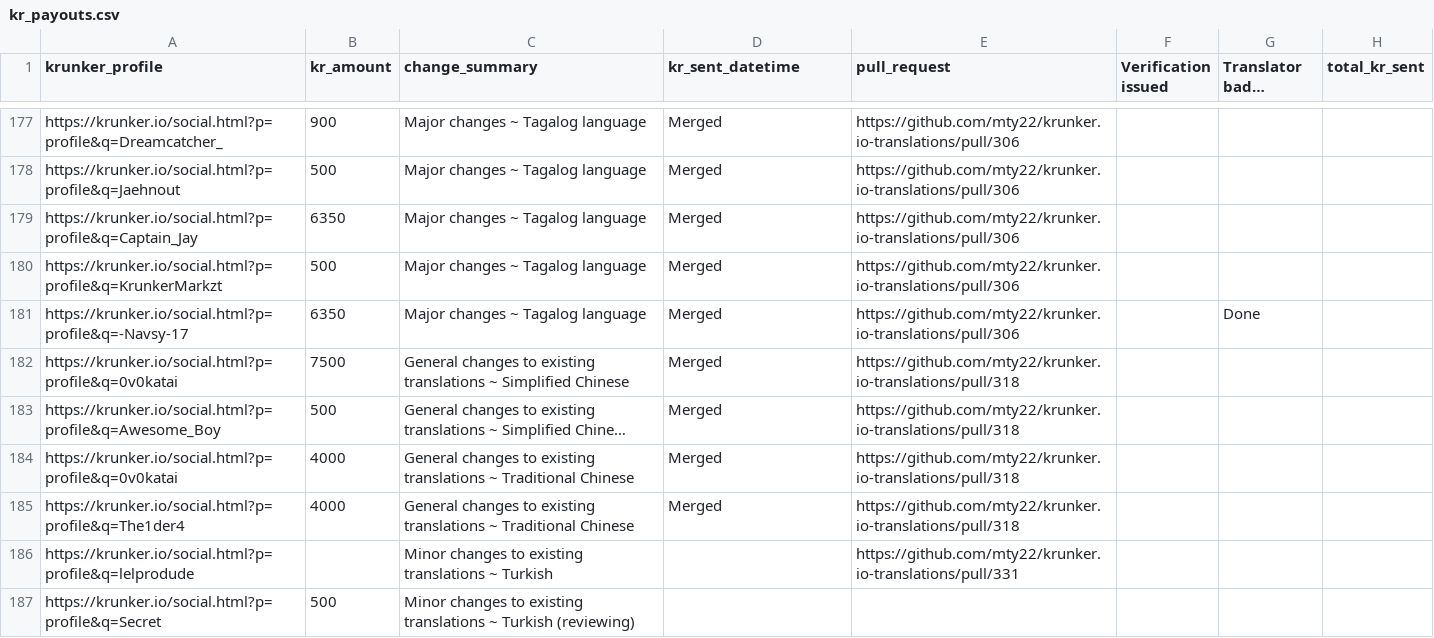
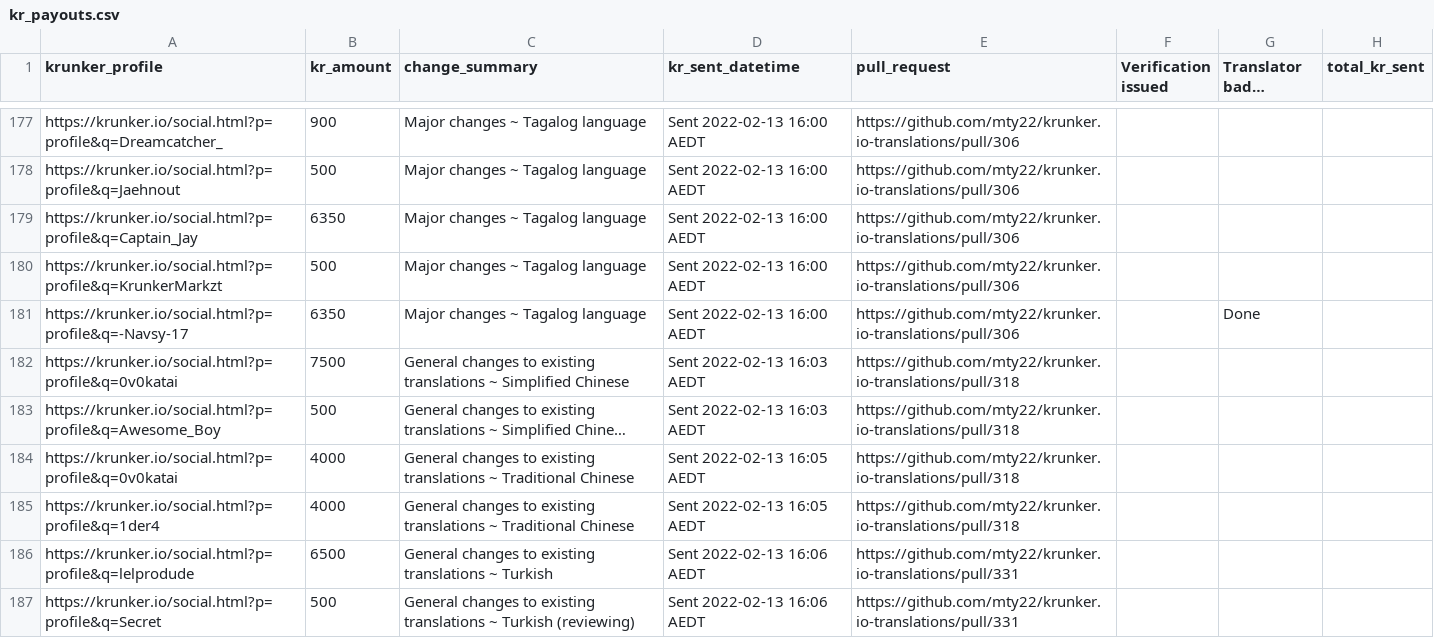
Before and after one commit to mty22/krunker.io-translations, a CSV file: kr_payouts.csv, drawn as a sheet; only a part is shown, gaps mark what is left out; long unchanged cells end in …; the diff covers the shown part only; the diff names each change by its address in the sheet, - before the commit and + after, or states it on an @@ line.

```diff
--- a/kr_payouts.csv
+++ b/kr_payouts.csv
-D177:D181 (kr_sent_datetime): Merged
+D177:D181 (kr_sent_datetime): Sent 2022-02-13 16:00 AEDT
-D182:D183 (kr_sent_datetime): Merged
+D182:D183 (kr_sent_datetime): Sent 2022-02-13 16:03 AEDT
-D184:D185 (kr_sent_datetime): Merged
+D184:D185 (kr_sent_datetime): Sent 2022-02-13 16:05 AEDT
-A185 (krunker_profile): https://krunker.io/social.html?p=profile&q=The1der4
+A185 (krunker_profile): https://krunker.io/social.html?p=profile&q=1der4
-B186 (kr_amount): (empty)
+B186 (kr_amount): 6500
-C186 (change_summary): Minor changes to…
+C186 (change_summary): General changes to…
-D186:D187 (kr_sent_datetime): (empty)
+D186:D187 (kr_sent_datetime): Sent 2022-02-13 16:06 AEDT
-C187 (change_summary): Minor changes to…
+C187 (change_summary): General changes to…
-E187 (pull_request): (empty)
+E187 (pull_request): https://github.com/mty22/krunker.io-translations/pull/331
```
Also changed, not shown: 27 edited cells elsewhere in this file.
